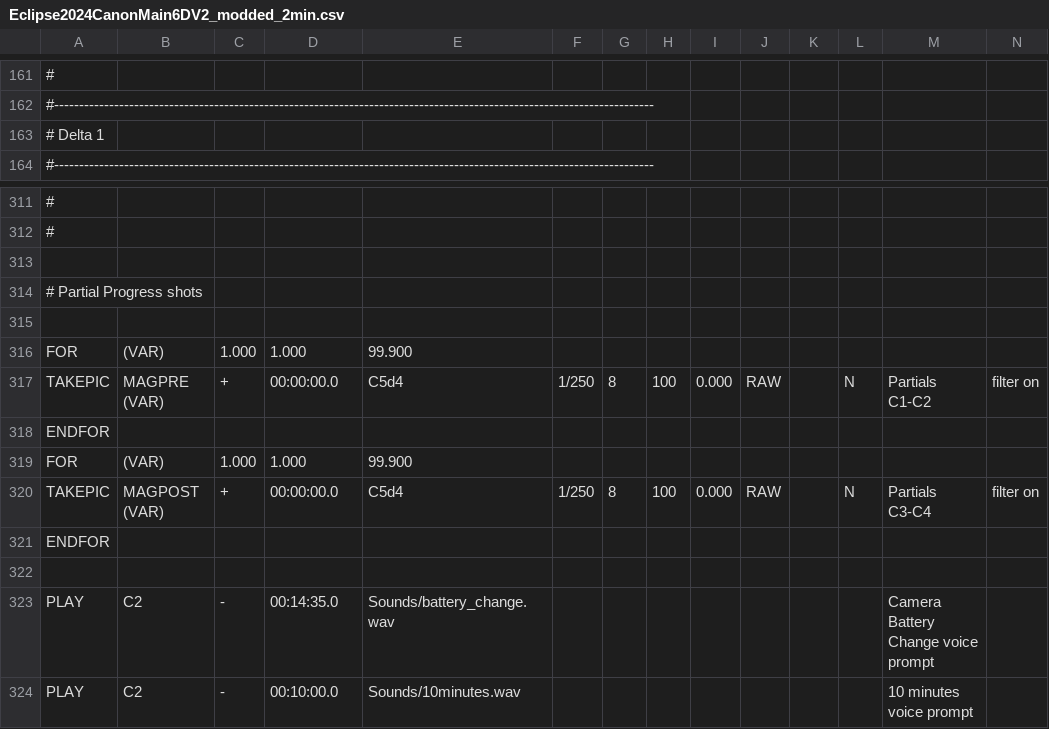
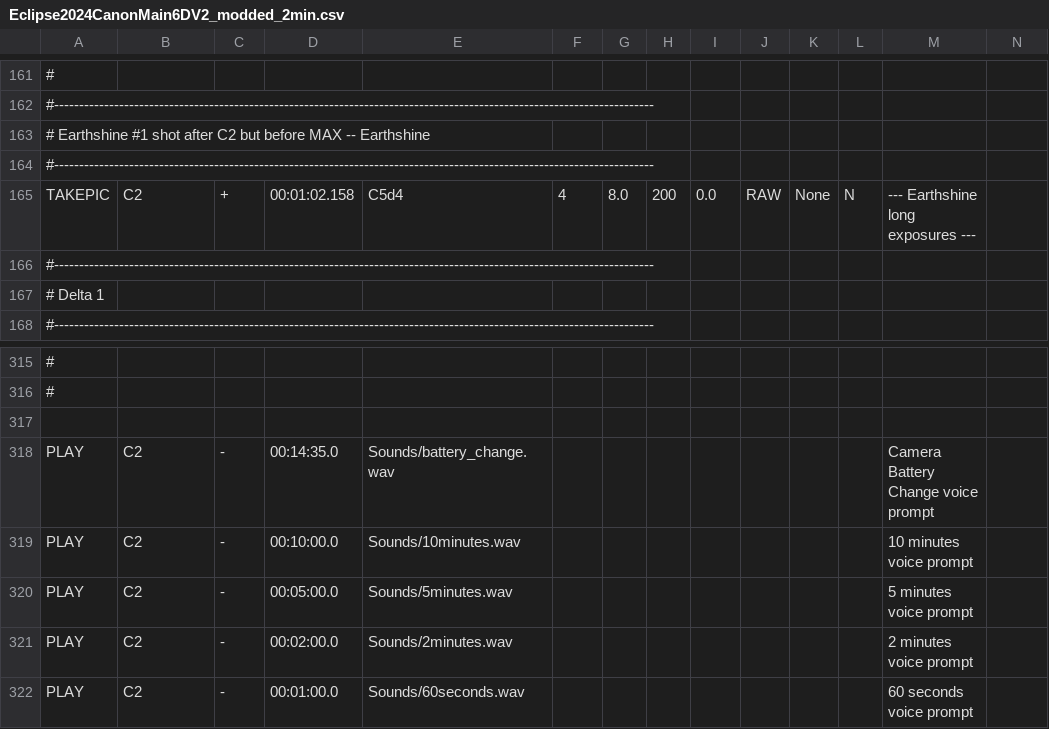
Before and after one commit to seemantadutta/eoscript, a CSV file: Eclipse2024CanonMain6DV2_modded_2min.csv, drawn as a sheet; only a part is shown, gaps mark what is left out; the shorter side is filled out with more unchanged rows; removed rows and columns are numbered as before the commit, all else as after; the diff names each change by its address in the sheet, - before the commit and + after, or states it on an @@ line.

```diff
--- a/Eclipse2024CanonMain6DV2_modded_2min.csv
+++ b/Eclipse2024CanonMain6DV2_modded_2min.csv
+row 163: # Earthshine #1 shot after C2 but before MAX -- Earthshine
+row 164: #------------------------------------------------------------------------------------------------------------------------
+row 165: TAKEPIC | C2 | + | 00:01:02.158 | C5d4 | 4 | 8.0 | 200 | 0.0 | RAW | None | N | --- Earthshine long exposures ---
+row 166: #------------------------------------------------------------------------------------------------------------------------
-row 313: (empty)
-row 314: # Partial Progress shots
-row 315: (empty)
-row 316: FOR | (VAR) | 1.000 | 1.000 | 99.900
-row 317: TAKEPIC | MAGPRE (VAR) | + | 00:00:00.0 | C5d4 | 1/250 | 8 | 100 | 0.000 | RAW |  | N | Partials C1-C2 | filter on
-row 318: ENDFOR
-row 319: FOR | (VAR) | 1.000 | 1.000 | 99.900
-row 320: TAKEPIC | MAGPOST (VAR) | + | 00:00:00.0 | C5d4 | 1/250 | 8 | 100 | 0.000 | RAW |  | N | Partials C3-C4 | filter on
-row 321: ENDFOR
```
Also changed, not shown: 1 other file.
